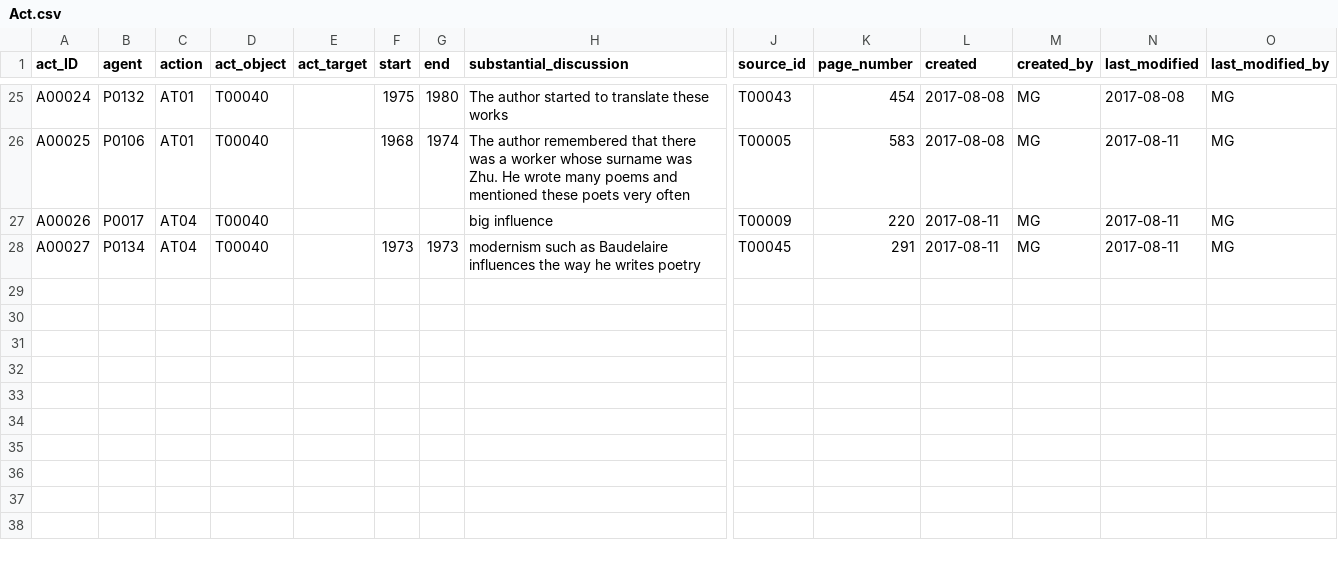
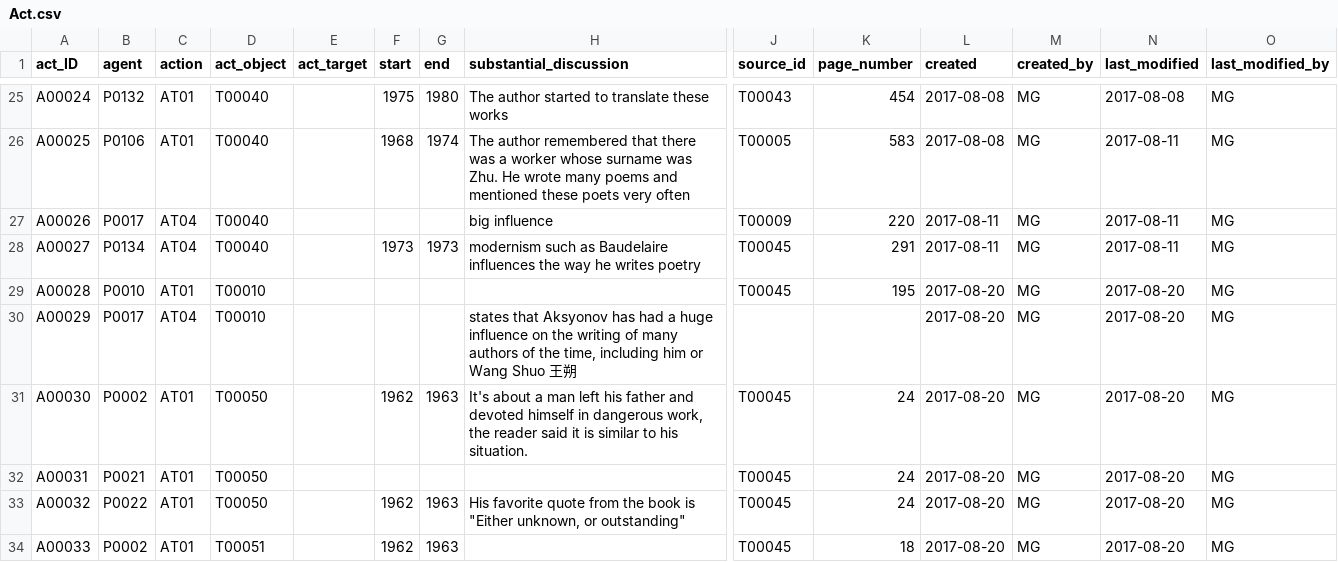
Before and after one commit to duncdrum/mini-reading, a CSV file: Act.csv, drawn as a sheet; only a part is shown, gaps mark what is left out; rows hold the shown columns only; the diff names each change by its address in the sheet, - before the commit and + after, or states it on an @@ line.

Commit message:
entries-on-Aksyonov-Andreyev-Artzybashev
added Acts for Aksyonov and copied enries from the "old" list

```diff
--- a/Act.csv
+++ b/Act.csv
+row 29: A00028 | P0010 | AT01 | T00010 |  |  |  |  | T00045 | 195 | 2017-08-20 | MG | 2017-08-20 | MG
+row 30: A00029 | P0017 | AT04 | T00010 |  |  |  | states that Aksyonov has had a huge influence on the writing of many authors of the time, including him or Wang Shuo 王朔 |  |  | 2017-08-20 | MG | 2017-08-20 | MG
+row 31: A00030 | P0002 | AT01 | T00050 |  | 1962 | 1963 | It's about a man left his father and devoted himself in dangerous work, the reader said it is similar to his situation. | T00045 | 24 | 2017-08-20 | MG | 2017-08-20 | MG
+row 32: A00031 | P0021 | AT01 | T00050 |  |  |  |  | T00045 | 24 | 2017-08-20 | MG | 2017-08-20 | MG
+row 33: A00032 | P0022 | AT01 | T00050 |  | 1962 | 1963 | His favorite quote from the book is "Either unknown, or outstanding" | T00045 | 24 | 2017-08-20 | MG | 2017-08-20 | MG
+row 34: A00033 | P0002 | AT01 | T00051 |  | 1962 | 1963 |  | T00045 | 18 | 2017-08-20 | MG | 2017-08-20 | MG
```
Also changed, not shown: Text.csv.
